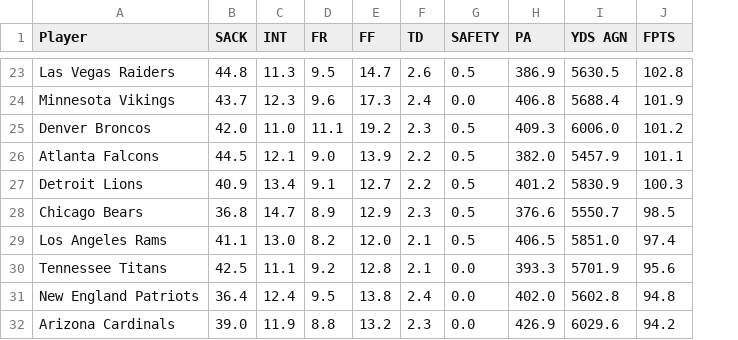
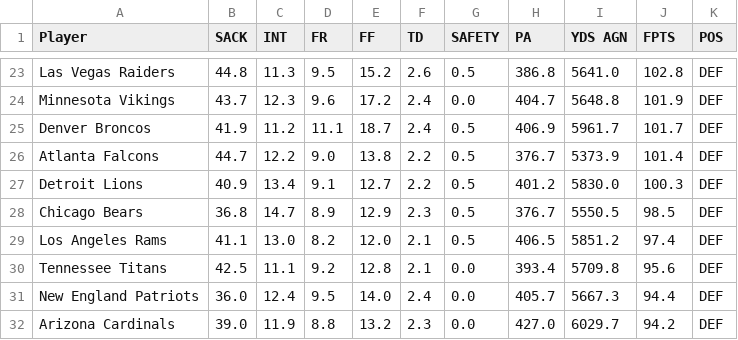
Before and after one commit to jbarns14/fantasy_personal_project, a CSV file: data/clean/DEF_projections_clean.csv, drawn as a sheet; only a part is shown, gaps mark what is left out; the diff covers the shown part only; the diff names each change by its address in the sheet, - before the commit and + after, or states it on an @@ line.

```diff
--- a/data/clean/DEF_projections_clean.csv
+++ b/data/clean/DEF_projections_clean.csv
+column K (POS), rows 23-32: all DEF
-E23 (FF): 14.7
+E23 (FF): 15.2
-H23 (PA): 386.9
+H23 (PA): 386.8
-I23 (YDS AGN): 5630.5
+I23 (YDS AGN): 5641.0
-E24 (FF): 17.3
+E24 (FF): 17.2
-H24 (PA): 406.8
+H24 (PA): 404.7
-I24 (YDS AGN): 5688.4
+I24 (YDS AGN): 5648.8
-B25 (SACK): 42.0
+B25 (SACK): 41.9
-C25 (INT): 11.0
+C25 (INT): 11.2
-E25 (FF): 19.2
+E25 (FF): 18.7
-F25 (TD): 2.3
+F25 (TD): 2.4
-H25 (PA): 409.3
+H25 (PA): 406.9
-I25 (YDS AGN): 6006.0
+I25 (YDS AGN): 5961.7
-J25 (FPTS): 101.2
+J25 (FPTS): 101.7
-B26 (SACK): 44.5
+B26 (SACK): 44.7
-C26 (INT): 12.1
+C26 (INT): 12.2
-E26 (FF): 13.9
+E26 (FF): 13.8
-H26 (PA): 382.0
+H26 (PA): 376.7
-I26 (YDS AGN): 5457.9
+I26 (YDS AGN): 5373.9
-J26 (FPTS): 101.1
+J26 (FPTS): 101.4
-I27 (YDS AGN): 5830.9
+I27 (YDS AGN): 5830.0
-H28 (PA): 376.6
+H28 (PA): 376.7
-I28 (YDS AGN): 5550.7
+I28 (YDS AGN): 5550.5
-I29 (YDS AGN): 5851.0
+I29 (YDS AGN): 5851.2
-H30 (PA): 393.3
+H30 (PA): 393.4
-I30 (YDS AGN): 5701.9
+I30 (YDS AGN): 5709.8
-B31 (SACK): 36.4
+B31 (SACK): 36.0
-E31 (FF): 13.8
+E31 (FF): 14.0
-H31 (PA): 402.0
+H31 (PA): 405.7
-I31 (YDS AGN): 5602.8
+I31 (YDS AGN): 5667.3
-J31 (FPTS): 94.8
+J31 (FPTS): 94.4
-H32 (PA): 426.9
+H32 (PA): 427.0
-I32 (YDS AGN): 6029.6
+I32 (YDS AGN): 6029.7
```
Also changed, not shown: 1 added row, 1 removed row and 61 edited cells elsewhere in this file, data/clean/QB_projections_clean.csv, data/clean/RB_projections_clean.csv, 12 other files.
